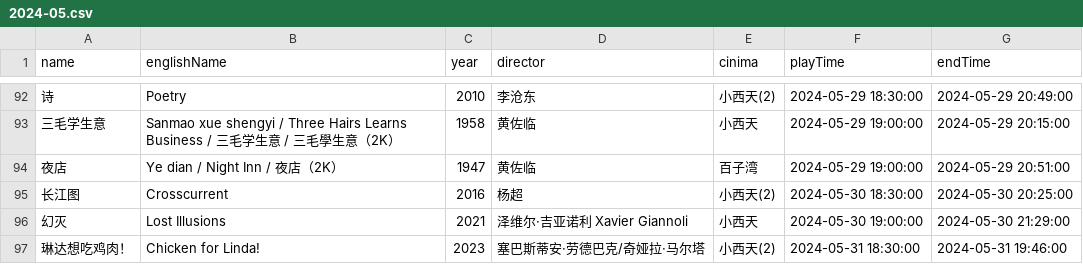
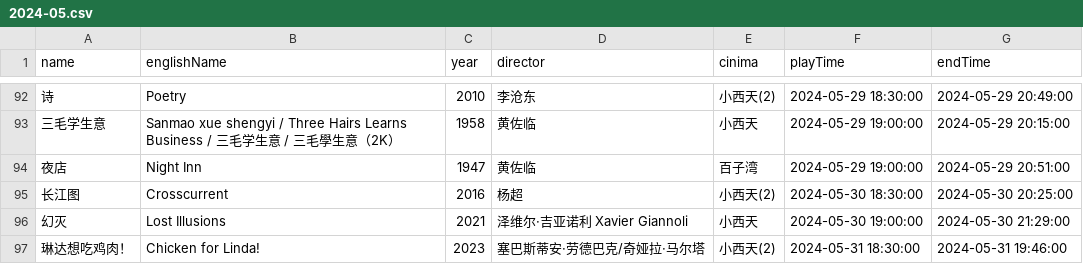
Before and after one commit to kang8/cfacal, a CSV file: assets/csv/2024-05.csv, drawn as a sheet; only a part is shown, gaps mark what is left out.

```diff
--- a/assets/csv/2024-05.csv
+++ b/assets/csv/2024-05.csv
@@ -93,3 +93,3 @@ name,englishName,year,director,cinima,playTime,endTime
 三毛学生意,Sanmao xue shengyi / Three Hairs Learns Business / 三毛学生意 / 三毛學生意（2K）,1958,黄佐临,小西天,2024-05-29 19:00:00,2024-05-29 20:15:00
-夜店,Ye dian / Night Inn / 夜店（2K）,1947,黄佐临,百子湾,2024-05-29 19:00:00,2024-05-29 20:51:00
+夜店,Night Inn,1947,黄佐临,百子湾,2024-05-29 19:00:00,2024-05-29 20:51:00
 长江图,Crosscurrent,2016,杨超,小西天(2),2024-05-30 18:30:00,2024-05-30 20:25:00
```
Also changed, not shown: 2 other files.
